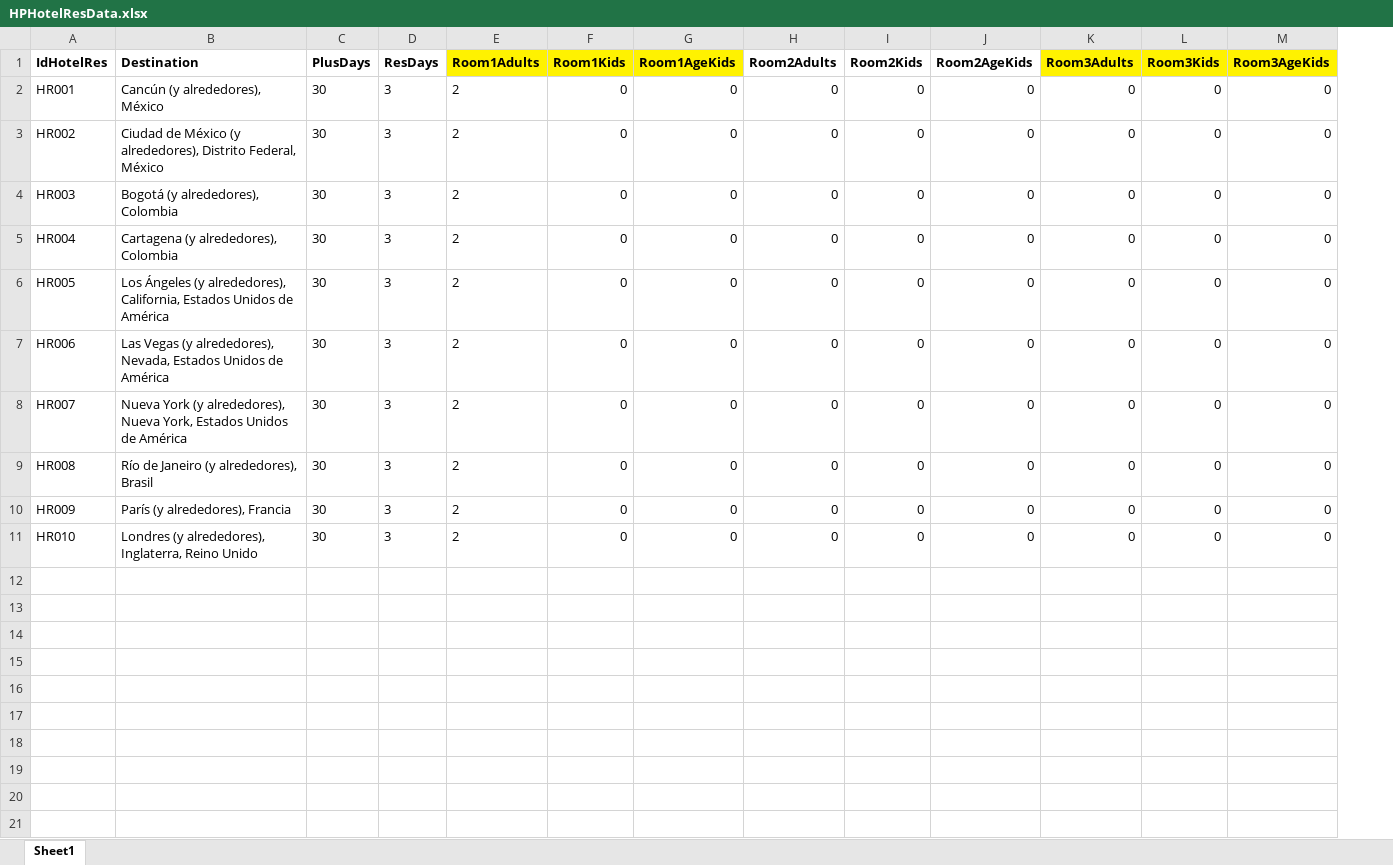
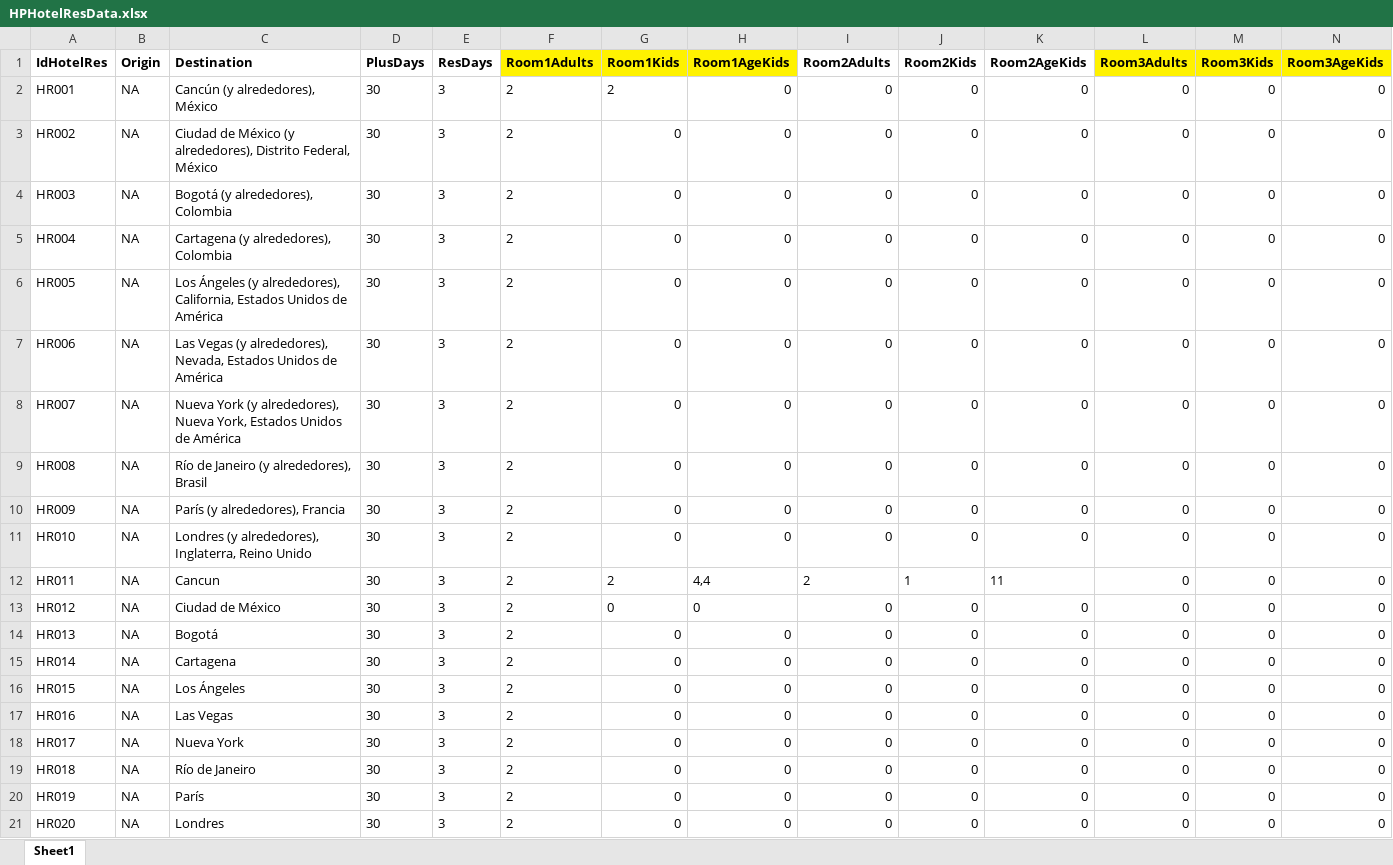
Before and after one commit to enriqu3l/reposelenium, an Excel workbook: testautomation/src/main/resources/SourceDataFiles/HPHotelResData.xlsx, sheet Sheet1, drawn as a sheet; only a part is shown; values as stored, in another font and other column widths than the file's, no borders; addresses are those after the commit; rows hold the shown columns only; the diff names each change by its address in the sheet, - before the commit and + after, or states it on an @@ line.

Commit message:
Rename FrameworkConfig to FWConfig, added excel files to SourceDataFiles folder.

```diff
--- a/testautomation/src/main/resources/SourceDataFiles/HPHotelResData.xlsx (sheet Sheet1)
+++ b/testautomation/src/main/resources/SourceDataFiles/HPHotelResData.xlsx (sheet Sheet1)
+column B (Origin), rows 2-11: all NA
-G2 (Room1Kids): 0
+G2 (Room1Kids): 2
+row 12: HR011 | NA | Cancun | 30 | 3 | 2 | 2 | 4,4 | 2 | 1 | 11 | 0 | 0 | 0
+row 13: HR012 | NA | Ciudad de México | 30 | 3 | 2 | 0 | 0 | 0 | 0 | 0 | 0 | 0 | 0
+row 14: HR013 | NA | Bogotá | 30 | 3 | 2 | 0 | 0 | 0 | 0 | 0 | 0 | 0 | 0
+row 15: HR014 | NA | Cartagena | 30 | 3 | 2 | 0 | 0 | 0 | 0 | 0 | 0 | 0 | 0
+row 16: HR015 | NA | Los Ángeles | 30 | 3 | 2 | 0 | 0 | 0 | 0 | 0 | 0 | 0 | 0
+row 17: HR016 | NA | Las Vegas | 30 | 3 | 2 | 0 | 0 | 0 | 0 | 0 | 0 | 0 | 0
+row 18: HR017 | NA | Nueva York | 30 | 3 | 2 | 0 | 0 | 0 | 0 | 0 | 0 | 0 | 0
+row 19: HR018 | NA | Río de Janeiro | 30 | 3 | 2 | 0 | 0 | 0 | 0 | 0 | 0 | 0 | 0
+row 20: HR019 | NA | París | 30 | 3 | 2 | 0 | 0 | 0 | 0 | 0 | 0 | 0 | 0
+row 21: HR020 | NA | Londres | 30 | 3 | 2 | 0 | 0 | 0 | 0 | 0 | 0 | 0 | 0
```
Also changed, not shown: testautomation/src/main/resources/SourceDataFiles/ClientData.xlsx, testautomation/target/classes/SourceDataFiles/ClientData.xlsx, 40 other files.
